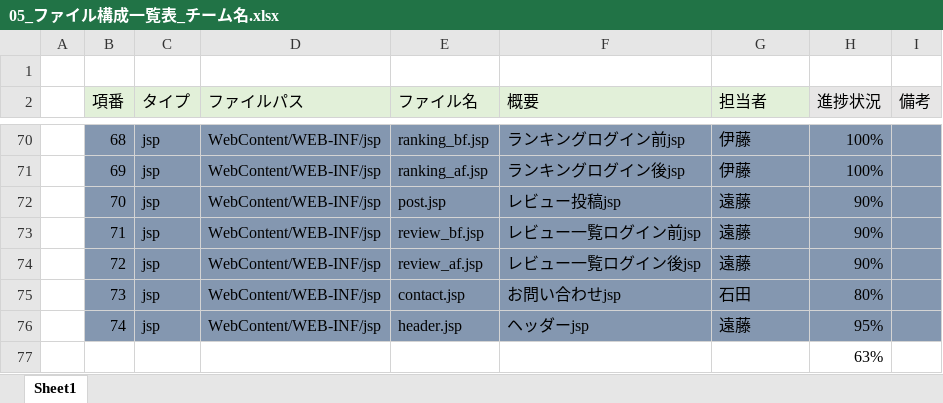
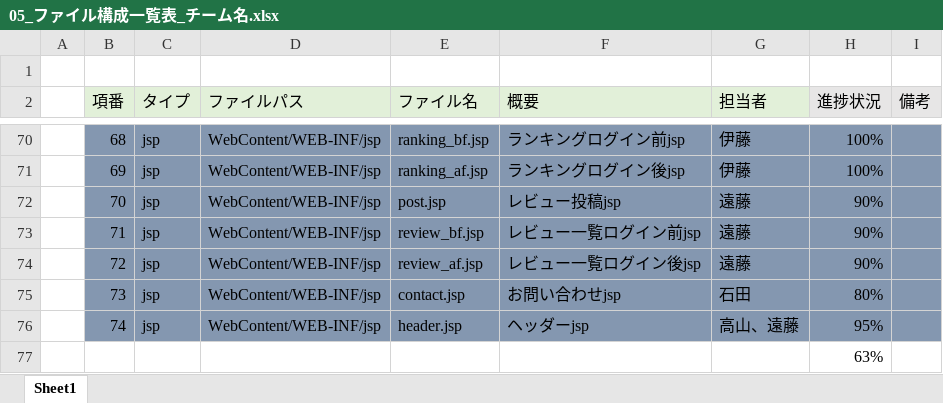
Before and after one commit to dojo2022/B-3, an Excel workbook: doc/05_ファイル構成一覧表_チーム名.xlsx, sheet Sheet1, drawn as a sheet; only a part is shown, gaps mark what is left out; values as stored, in another font and other column widths than the file's, no borders; the diff names each change by its address in the sheet, - before the commit and + after, or states it on an @@ line.

Commit message:
Update 05_ファイル構成一覧表_チーム名.xlsx

```diff
--- a/doc/05_ファイル構成一覧表_チーム名.xlsx (sheet Sheet1)
+++ b/doc/05_ファイル構成一覧表_チーム名.xlsx (sheet Sheet1)
-G76 (担当者): 遠藤
+G76 (担当者): 高山、遠藤
```
